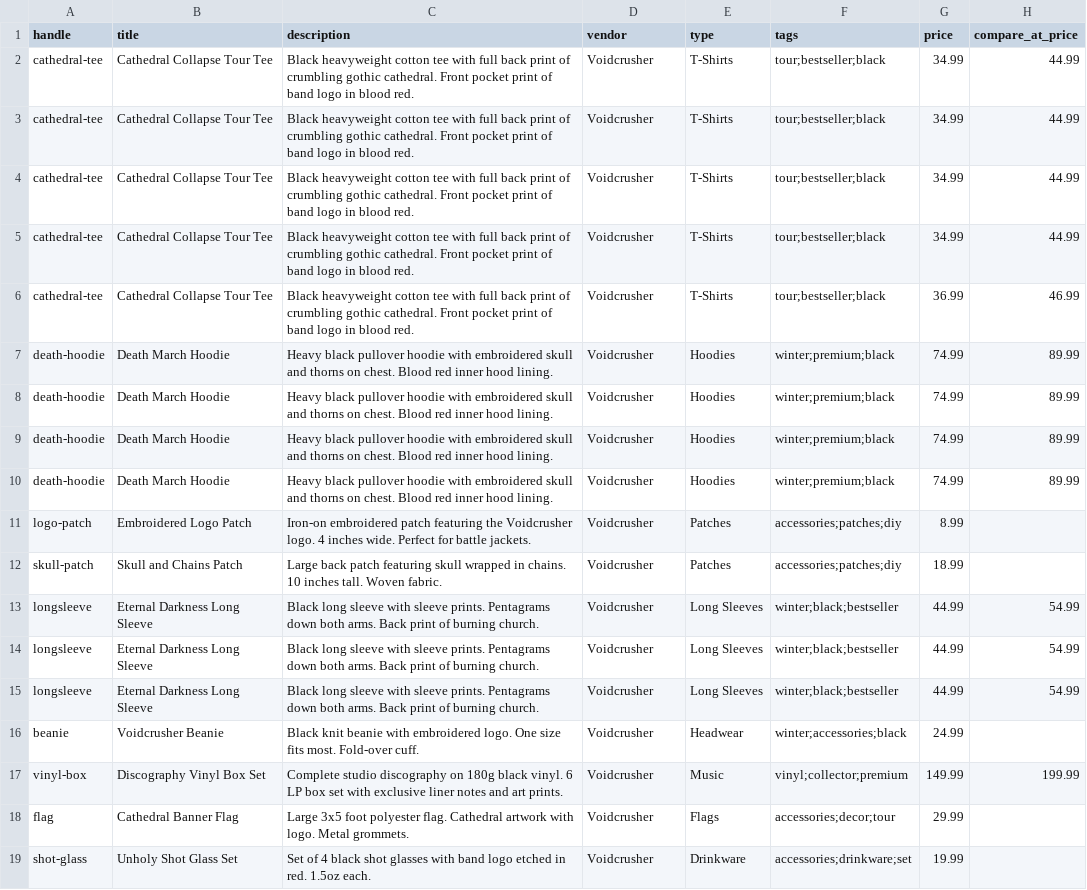
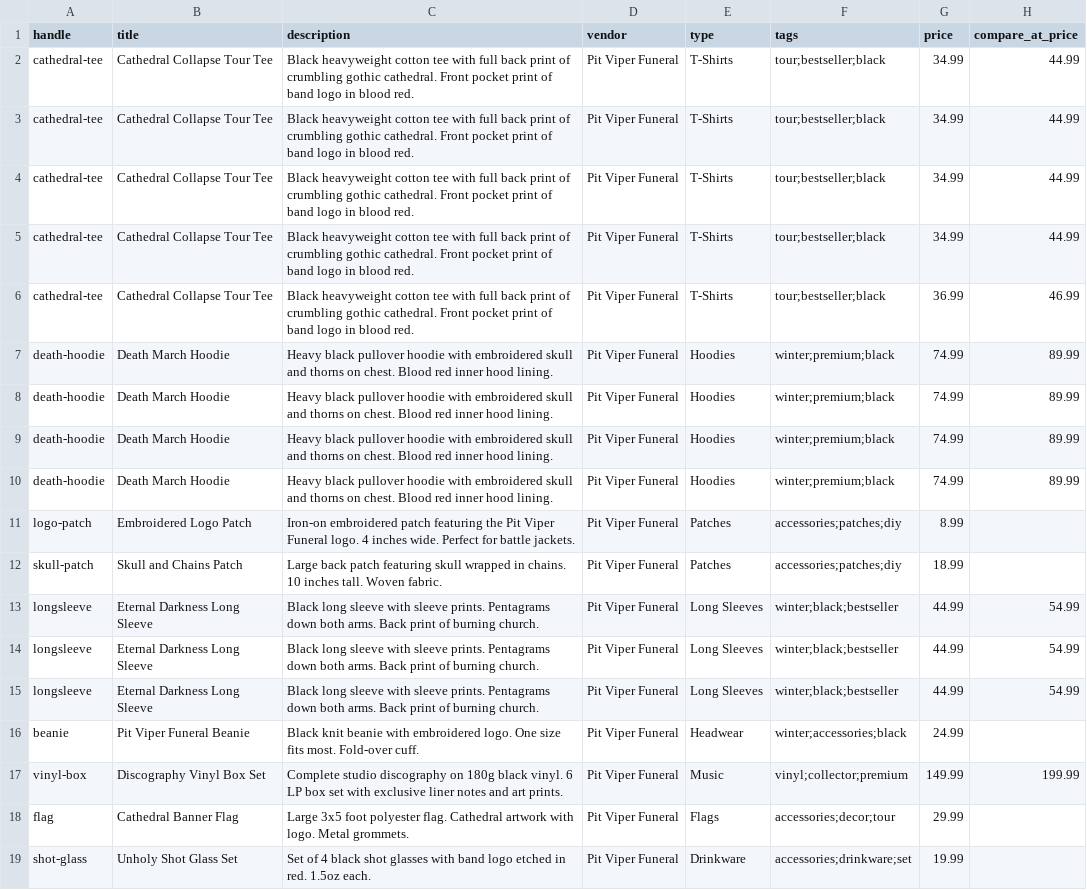
Before and after one commit to dylanreed/shopify-spinner, a CSV file: products/metal-band.csv, drawn as a sheet; only a part is shown; the diff names each change by its address in the sheet, - before the commit and + after, or states it on an @@ line.

```diff
--- a/products/metal-band.csv
+++ b/products/metal-band.csv
-D2:D19 (vendor): Voidcrusher
+D2:D19 (vendor): Pit Viper Funeral
-C11 (description): …featuring the Voidcrusher logo. 4…
+C11 (description): …featuring the Pit Viper Funeral logo. 4…
-B16 (title): Voidcrusher Beanie
+B16 (title): Pit Viper Funeral Beanie
```
Also changed, not shown: products/bluegrass-band.csv, products/classic-rock-band.csv, 10 other files.
